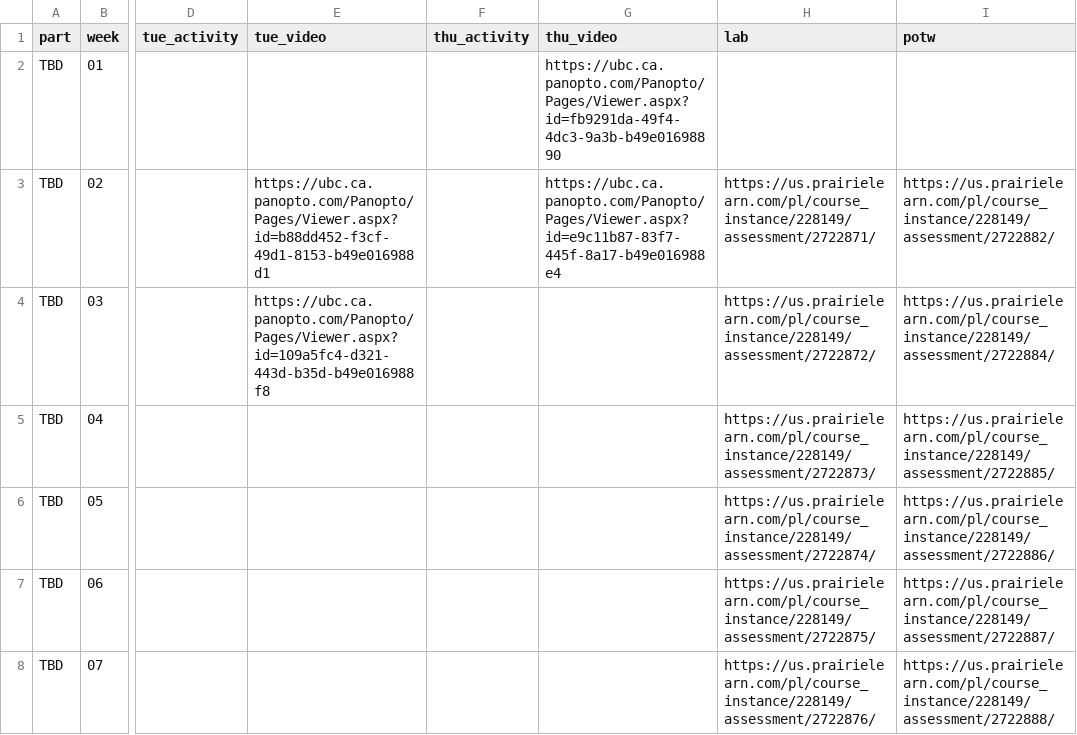
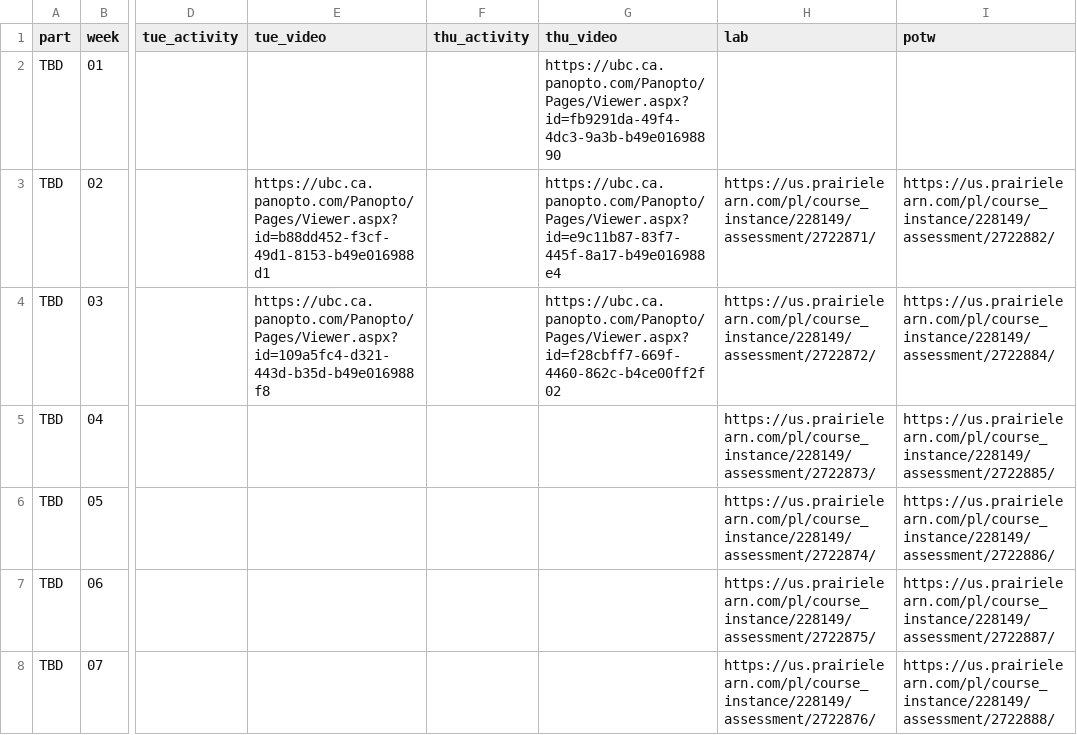
Before and after one commit to UBC-CS/cpsc203, a CSV file: data/schedule.csv, drawn as a sheet; only a part is shown, gaps mark what is left out; the diff names each change by its address in the sheet, - before the commit and + after, or states it on an @@ line.

Commit message:
Added Thursday's video link.

```diff
--- a/data/schedule.csv
+++ b/data/schedule.csv
-G4 (thu_video): (empty)
+G4 (thu_video): https://ubc.ca.panopto.com/Panopto/Pages/Viewer.aspx?id=f28cbff7-669f-4460-862c-b4ce00ff2f02
```
